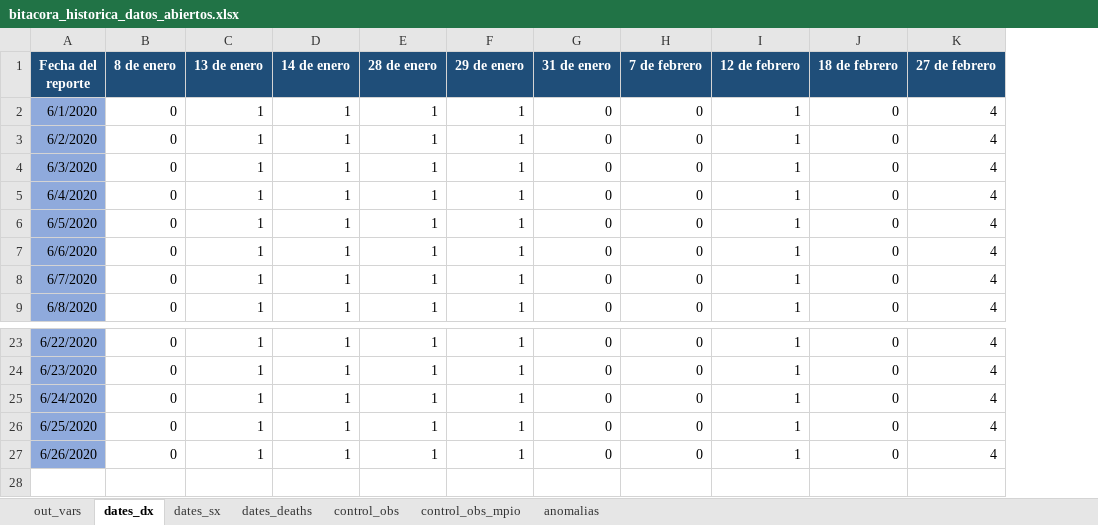
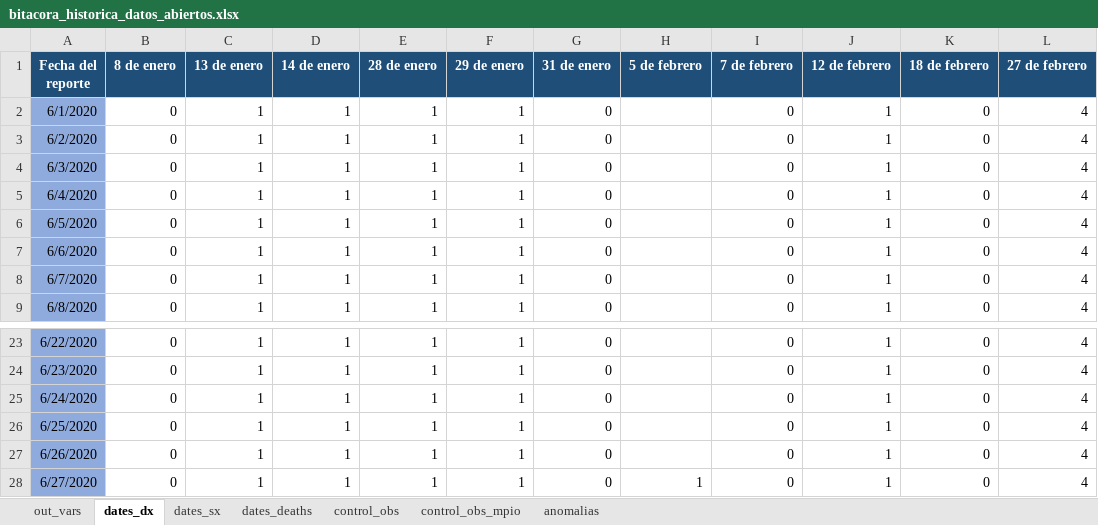
Before and after one commit to PADeCI/covid19-mx-data, an Excel workbook: data-validation/bitacora_historica_datos_abiertos.xlsx, sheet dates_dx, drawn as a sheet; only a part is shown, gaps mark what is left out; values as stored, in another font and other column widths than the file's, no borders; the diff names each change by its address in the sheet, - before the commit and + after, or states it on an @@ line.

```diff
--- a/data-validation/bitacora_historica_datos_abiertos.xlsx (sheet dates_dx)
+++ b/data-validation/bitacora_historica_datos_abiertos.xlsx (sheet dates_dx)
+column H (5 de febrero), empty
+row 28: 6/27/2020 | 0 | 1 | 1 | 1 | 1 | 0 | 1 | 0 | 1 | 0 | 4
```
Also changed, not shown: sheet dates_sx, sheet dates_deaths, sheet out_vars, sheet control_obs, sheet anomalias, data-validation/bitacora_historica_tablero_oficial.xlsx, 5 other files.
